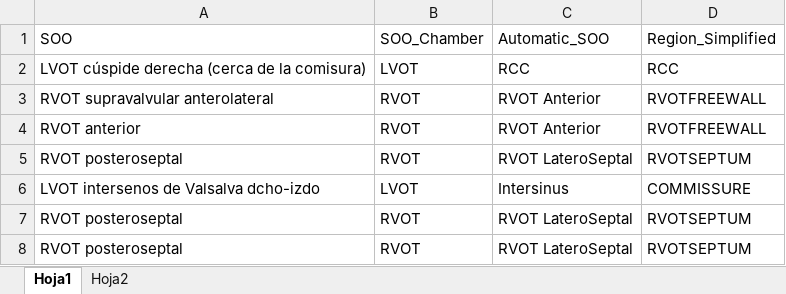
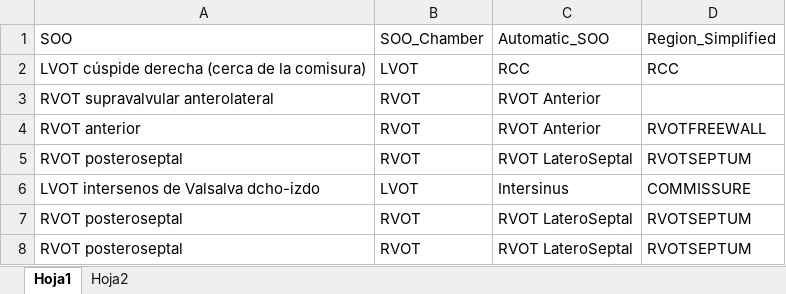
Before and after one commit to uripont/arrhythmia-origin-predictor, an Excel workbook: labels_FontiersUnsupervised.xlsx, sheet Hoja1, drawn as a sheet; only a part is shown; values as stored, in another font and other column widths than the file's, no borders; table styles not drawn; the diff names each change by its address in the sheet, - before the commit and + after, or states it on an @@ line.

```diff
--- a/labels_FontiersUnsupervised.xlsx (sheet Hoja1)
+++ b/labels_FontiersUnsupervised.xlsx (sheet Hoja1)
-D3 (Region_Simplified): RVOTFREEWALL
+D3 (Region_Simplified): (empty)
```
Also changed, not shown: 14 other files.
